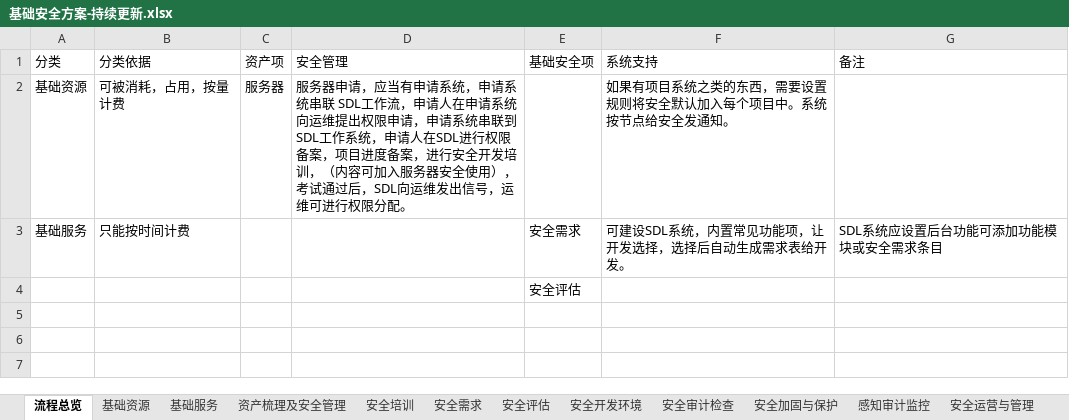
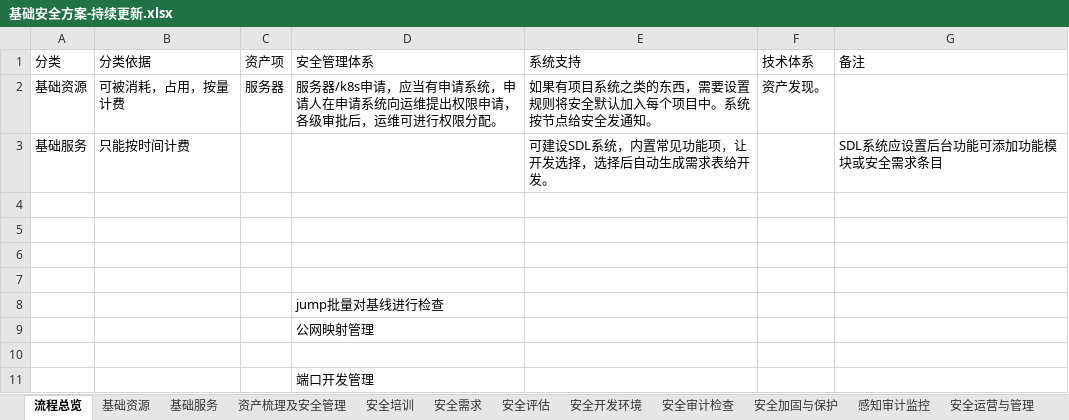
Before and after one commit to scopion/devsecops, an Excel workbook: 原创-基础安全/基础安全方案-持续更新.xlsx, sheet 流程总览, drawn as a sheet; values as stored, in another font and other column widths than the file's, no borders; removed rows and columns are numbered as before the commit, all else as after; the diff names each change by its address in the sheet, - before the commit and + after, or states it on an @@ line.

```diff
--- a/原创-基础安全/基础安全方案-持续更新.xlsx (sheet 流程总览)
+++ b/原创-基础安全/基础安全方案-持续更新.xlsx (sheet 流程总览)
-column E (基础安全项), rows 3-4: 安全需求 | 安全评估
+column F (技术体系), row 2: 资产发现。
-D1: 安全管理
+D1: 安全管理体系
-D2 (安全管理体系): 服务器申请，应当有申请系统，申请系统串联 SDL工作流，申请人在申请系统向运维提出权限申请，申请系统串联到SDL工作系统，申请人在SDL进行权限备案，项目进度备案，进行安全开发培训，（内容可加入服务器安全使用），考试通过后，SDL向运维发出信号，运维可…
+D2 (安全管理体系): 服务器/k8s申请，应当有申请系统，申请人在申请系统向运维提出权限申请，各级审批后，运维可…
+row 5: (empty)
+row 6: (empty)
+row 7: (empty)
+row 8:  |  |  | jump批量对基线进行检查
+row 9:  |  |  | 公网映射管理
+row 10: (empty)
+row 11:  |  |  | 端口开发管理
```
Also changed, not shown: 2.安全建设顺序-安全建设第五版.xlsx, 原创-应用安全/安全需求.xlsx, 28 other files.
